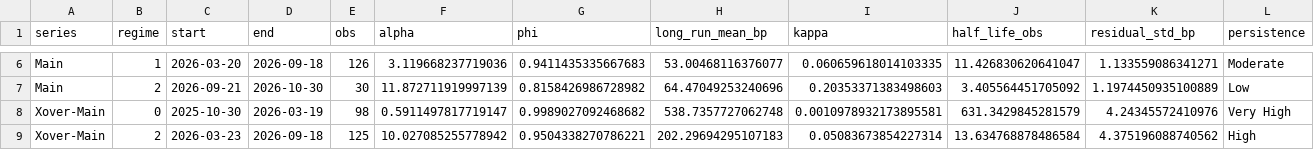
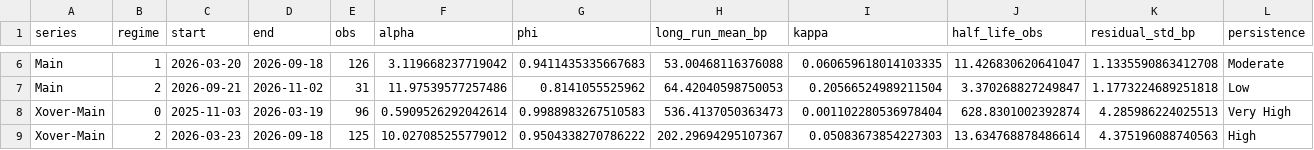
Before and after one commit to YieldShock13/CDX-Crossover, a CSV file: data/cds_dashboard_model_history.csv, drawn as a sheet; only a part is shown, gaps mark what is left out; the diff covers the shown part only; the diff names each change by its address in the sheet, - before the commit and + after, or states it on an @@ line.

```diff
--- a/data/cds_dashboard_model_history.csv
+++ b/data/cds_dashboard_model_history.csv
-F6 (alpha): 3.119668237719036
+F6 (alpha): 3.119668237719042
-H6 (long_run_mean_bp): 53.00468116376077
+H6 (long_run_mean_bp): 53.00468116376088
-K6 (residual_std_bp): 1.133559086341271
+K6 (residual_std_bp): 1.1335590863412708
-D7 (end): 2026-10-30
+D7 (end): 2026-11-02
-E7 (obs): 30
+E7 (obs): 31
-F7 (alpha): 11.872711919997139
+F7 (alpha): 11.97539577257486
-G7 (phi): 0.8158426986728982
+G7 (phi): 0.8141055525962
-H7 (long_run_mean_bp): 64.47049253240696
+H7 (long_run_mean_bp): 64.42040598750053
-I7 (kappa): 0.20353371383498603
+I7 (kappa): 0.20566524989211504
-J7 (half_life_obs): 3.405564451705092
+J7 (half_life_obs): 3.370268827249847
-K7 (residual_std_bp): 1.1974450935100889
+K7 (residual_std_bp): 1.1773224689251818
-C8 (start): 2025-10-30
+C8 (start): 2025-11-03
-E8 (obs): 98
+E8 (obs): 96
-F8 (alpha): 0.5911497817719147
+F8 (alpha): 0.5909526292042614
-G8 (phi): 0.9989027092468682
+G8 (phi): 0.9988983267510583
-H8 (long_run_mean_bp): 538.7357727062748
+H8 (long_run_mean_bp): 536.4137050363473
-I8 (kappa): 0.0010978932173895581
+I8 (kappa): 0.001102280536978404
-J8 (half_life_obs): 631.3429845281579
+J8 (half_life_obs): 628.8301002392874
-K8 (residual_std_bp): 4.24345572410976
+K8 (residual_std_bp): 4.285986224025513
-F9 (alpha): 10.027085255778942
+F9 (alpha): 10.027085255779012
-G9 (phi): 0.9504338270786221
+G9 (phi): 0.9504338270786222
-H9 (long_run_mean_bp): 202.29694295107183
+H9 (long_run_mean_bp): 202.29694295107367
-I9 (kappa): 0.05083673854227314
+I9 (kappa): 0.05083673854227303
-J9 (half_life_obs): 13.634768878486584
+J9 (half_life_obs): 13.634768878486614
-K9 (residual_std_bp): 4.375196088740562
+K9 (residual_std_bp): 4.375196088740563
```
Also changed, not shown: 38 edited cells elsewhere in this file, data/cds_contract_series.csv, data/cds_dashboard_history.csv, 1 other file.
